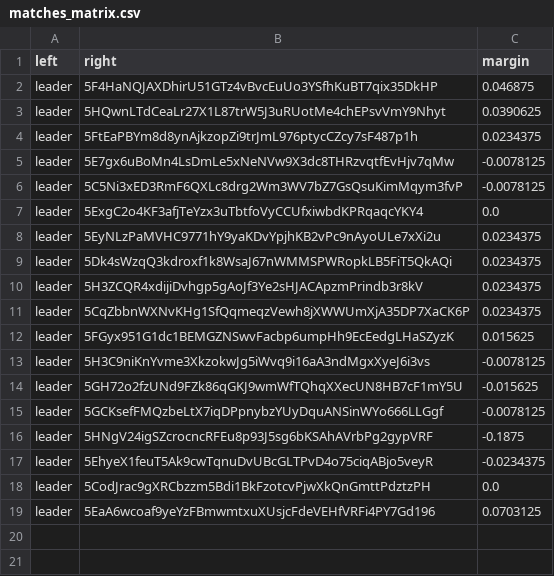
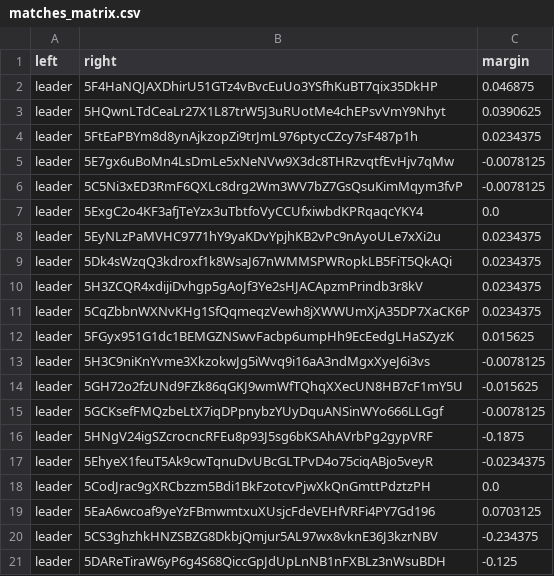
Before and after one commit to 404-Repo/404-competition-1, a CSV file: rounds/6/matches_matrix.csv, drawn as a sheet.

Commit message:
Match report: leader vs 5DAReTiraW Match report: leader vs 5EXWM1AJQd Update matches matrix for round 6

```diff
--- a/rounds/6/matches_matrix.csv
+++ b/rounds/6/matches_matrix.csv
@@ -19 +19,3 @@ leader,5CodJrac9gXRCbzzm5Bdi1BkFzotcvPjwXkQnGmttPdztzPH,0.0
 leader,5EaA6wcoaf9yeYzFBmwmtxuXUsjcFdeVEHfVRFi4PY7Gd196,0.0703125
+leader,5CS3ghzhkHNZSBZG8DkbjQmjur5AL97wx8vknE36J3kzrNBV,-0.234375
+leader,5DAReTiraW6yP6g4S68QiccGpJdUpLnNB1nFXBLz3nWsuBDH,-0.125
```
Also changed, not shown: 2 other files.
